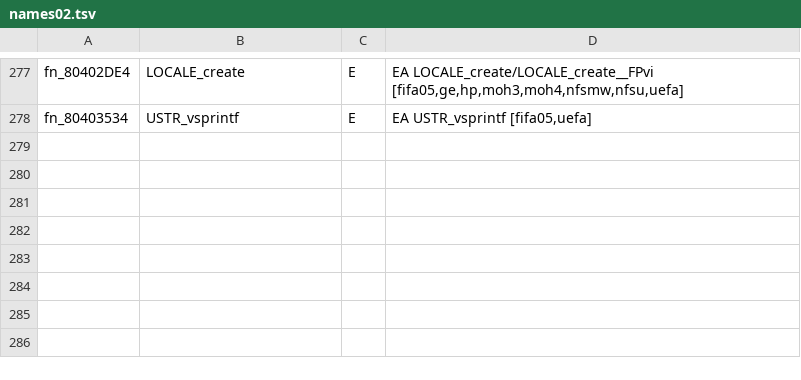
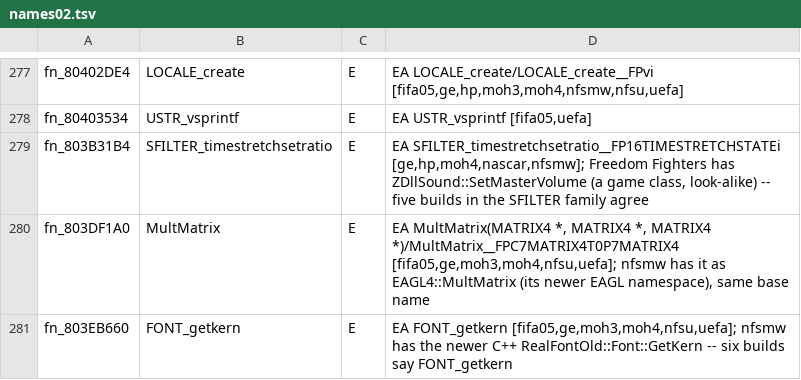
Before and after one commit to ptitty12/decompile_mvp_04, a TSV file: tools/goals/renames/names02.tsv, drawn as a sheet; only a part is shown, gaps mark what is left out.

```diff
--- a/tools/goals/renames/names02.tsv
+++ b/tools/goals/renames/names02.tsv
@@ -278 +278,4 @@ fn_80402DE4	LOCALE_create	E	EA LOCALE_create/LOCALE_create__FPvi [fifa05,ge,hp,m
 fn_80403534	USTR_vsprintf	E	EA USTR_vsprintf [fifa05,uefa]
+fn_803B31B4	SFILTER_timestretchsetratio	E	EA SFILTER_timestretchsetratio__FP16TIMESTRETCHSTATEi [ge,hp,moh4,nascar,nfsmw]; Freedom Fighters has ZDllSound::SetMasterVolume (a game class, look-alike) -- five builds in the SFILTER family agree
+fn_803DF1A0	MultMatrix	E	EA MultMatrix(MATRIX4 *, MATRIX4 *, MATRIX4 *)/MultMatrix__FPC7MATRIX4T0P7MATRIX4 [fifa05,ge,moh3,moh4,nfsu,uefa]; nfsmw has it as EAGL4::MultMatrix (its newer EAGL namespace), same base name
+fn_803EB660	FONT_getkern	E	EA FONT_getkern [fifa05,ge,moh3,moh4,nfsu,uefa]; nfsmw has the newer C++ RealFontOld::Font::GetKern -- six builds say FONT_getkern
```
Also changed, not shown: tools/match/symbol_aliases.tsv, 4 other files.
